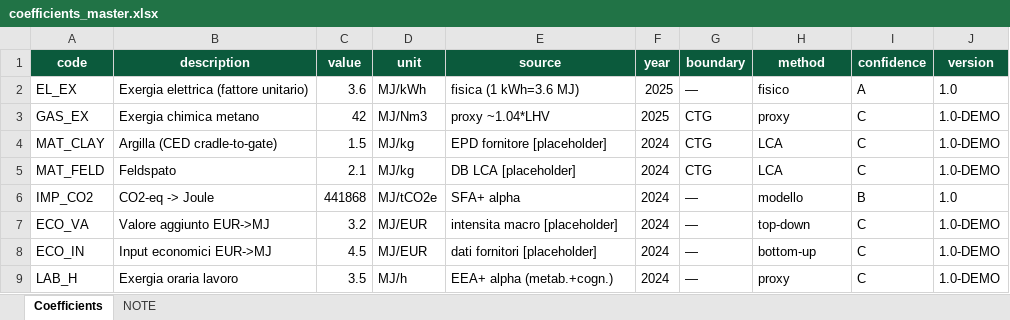
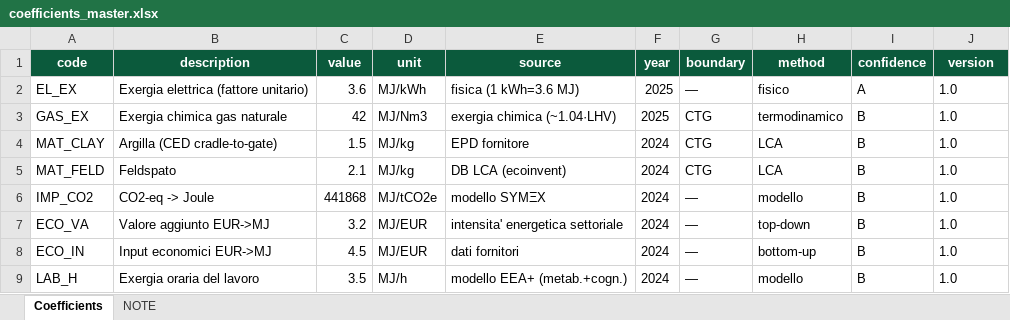
Before and after one commit to Aristofane7/Progetto-MIMIT-START, an Excel workbook: RP7.3/coefficients/coefficients_master.xlsx, sheet Coefficients, drawn as a sheet; values as stored, in another font and other column widths than the file's, no borders; the diff names each change by its address in the sheet, - before the commit and + after, or states it on an @@ line.

```diff
--- a/RP7.3/coefficients/coefficients_master.xlsx (sheet Coefficients)
+++ b/RP7.3/coefficients/coefficients_master.xlsx (sheet Coefficients)
-B3 (description): Exergia chimica metano
+B3 (description): Exergia chimica gas naturale
-E3 (source): proxy ~1.04*LHV
+E3 (source): exergia chimica (~1.04·LHV)
-H3 (method): proxy
+H3 (method): termodinamico
-I3:I5 (confidence): C
+I3:I5 (confidence): B
-J3:J5 (version): 1.0-DEMO
+J3:J5 (version): 1.0
-E4 (source): EPD fornitore [placeholder]
+E4 (source): EPD fornitore
-E5 (source): DB LCA [placeholder]
+E5 (source): DB LCA (ecoinvent)
-E6 (source): SFA+ alpha
+E6 (source): modello SYMΞX
-E7 (source): intensita macro [placeholder]
+E7 (source): intensita' energetica settoriale
-I7:I9 (confidence): C
+I7:I9 (confidence): B
-J7:J9 (version): 1.0-DEMO
+J7:J9 (version): 1.0
-E8 (source): dati fornitori [placeholder]
+E8 (source): dati fornitori
-B9 (description): Exergia oraria lavoro
+B9 (description): Exergia oraria del lavoro
-E9 (source): EEA+ alpha (metab.+cogn.)
+E9 (source): modello EEA+ (metab.+cogn.)
-H9 (method): proxy
+H9 (method): modello
```
Also changed, not shown: sheet NOTE, RP7.3/coefficients/ahp_weights.xlsx, RP7.3/output/RP7.3_calculation_log.xlsx, 45 other files.
